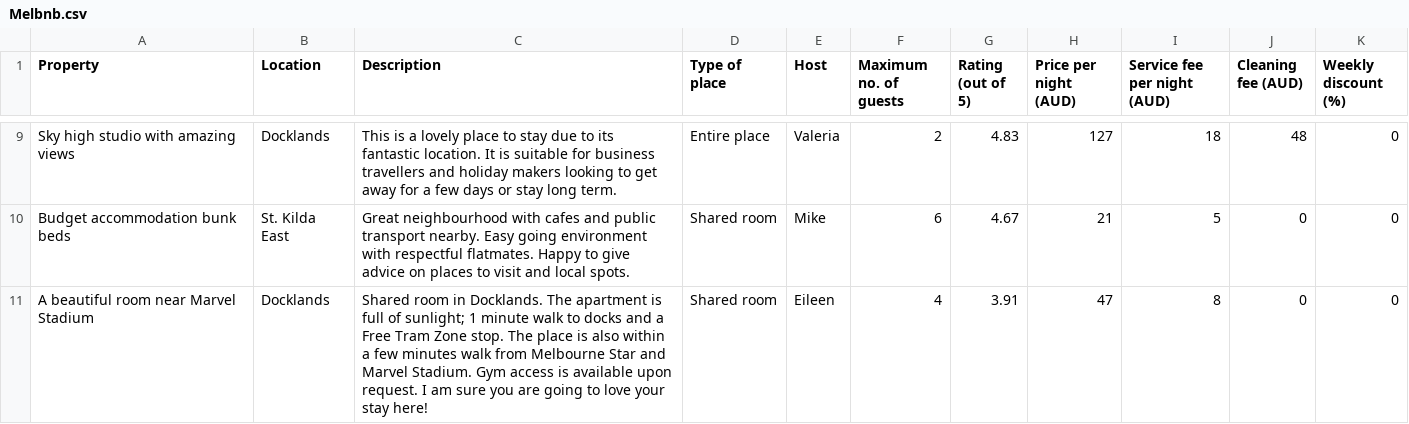
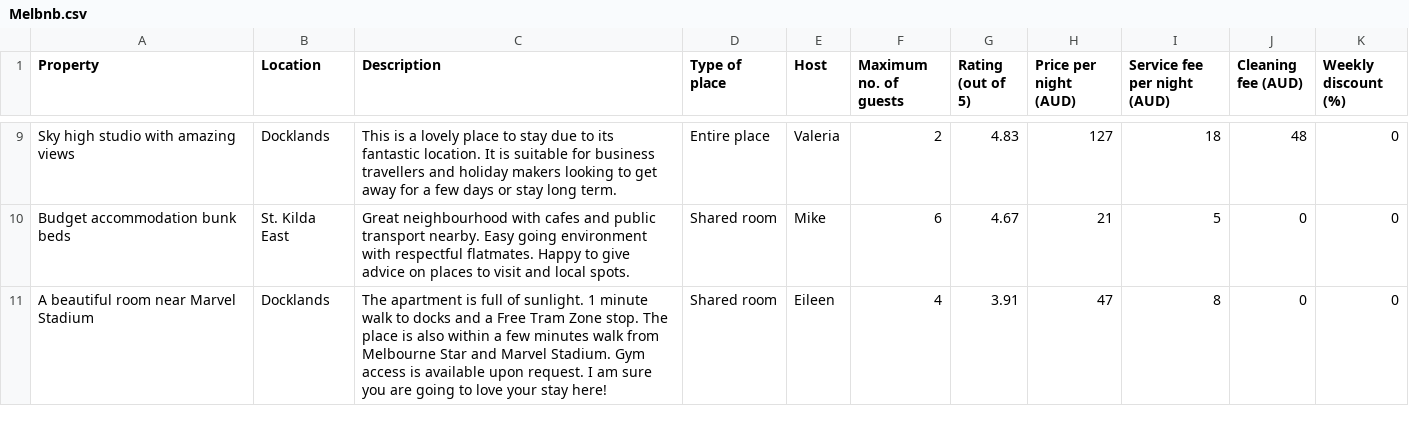
Before and after one commit to Anurag-UdayS/miscellaneous, a CSV file: Java/Practice/ReservationManager/assets/Melbnb.csv, drawn as a sheet; only a part is shown, gaps mark what is left out.

```diff
--- a/Java/Practice/ReservationManager/assets/Melbnb.csv
+++ b/Java/Practice/ReservationManager/assets/Melbnb.csv
@@ -10,2 +10,2 @@ Sky high studio with amazing views,Docklands,This is a lovely place to stay due
 Budget accommodation bunk beds,St. Kilda East,Great neighbourhood with cafes and public transport nearby. Easy going environment with respectful flatmates. Happy to give advice on places to visit and local spots.,Shared room,Mike,6,4.67,21,5,0,0
-A beautiful room near Marvel Stadium,Docklands,Shared room in Docklands. The apartment is full of sunlight; 1 minute walk to docks and a Free Tram Zone stop. The place is also within a few minutes walk from Melbourne Star and Marvel Stadium. Gym access is available upon request. I am sure you are going to love your stay here!,Shared room,Eileen,4,3.91,47,8,0,0
+A beautiful room near Marvel Stadium,Docklands,The apartment is full of sunlight. 1 minute walk to docks and a Free Tram Zone stop. The place is also within a few minutes walk from Melbourne Star and Marvel Stadium. Gym access is available upon request. I am sure you are going to love your stay here!,Shared room,Eileen,4,3.91,47,8,0,0
```
Also changed, not shown: 24 other files.
